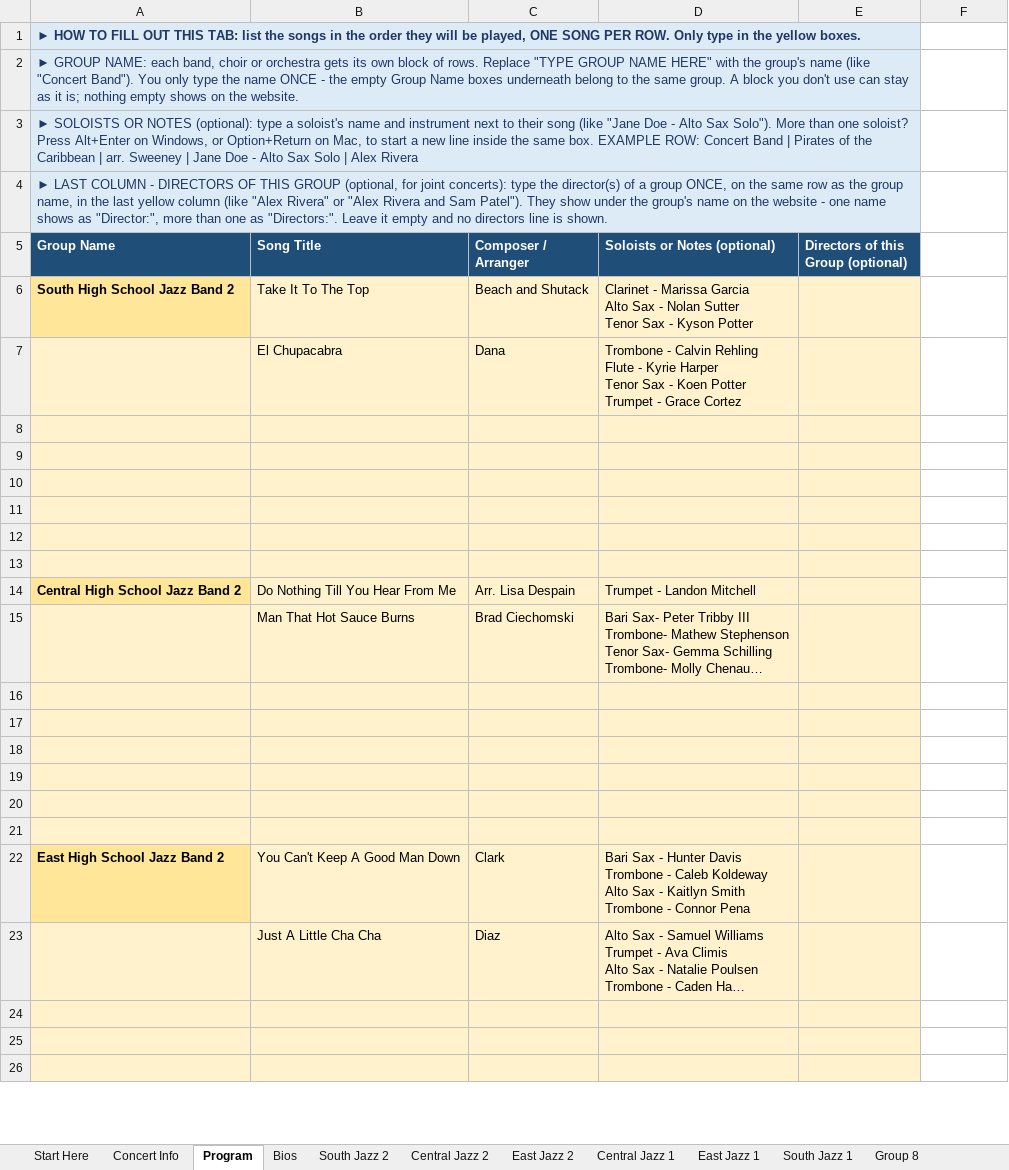
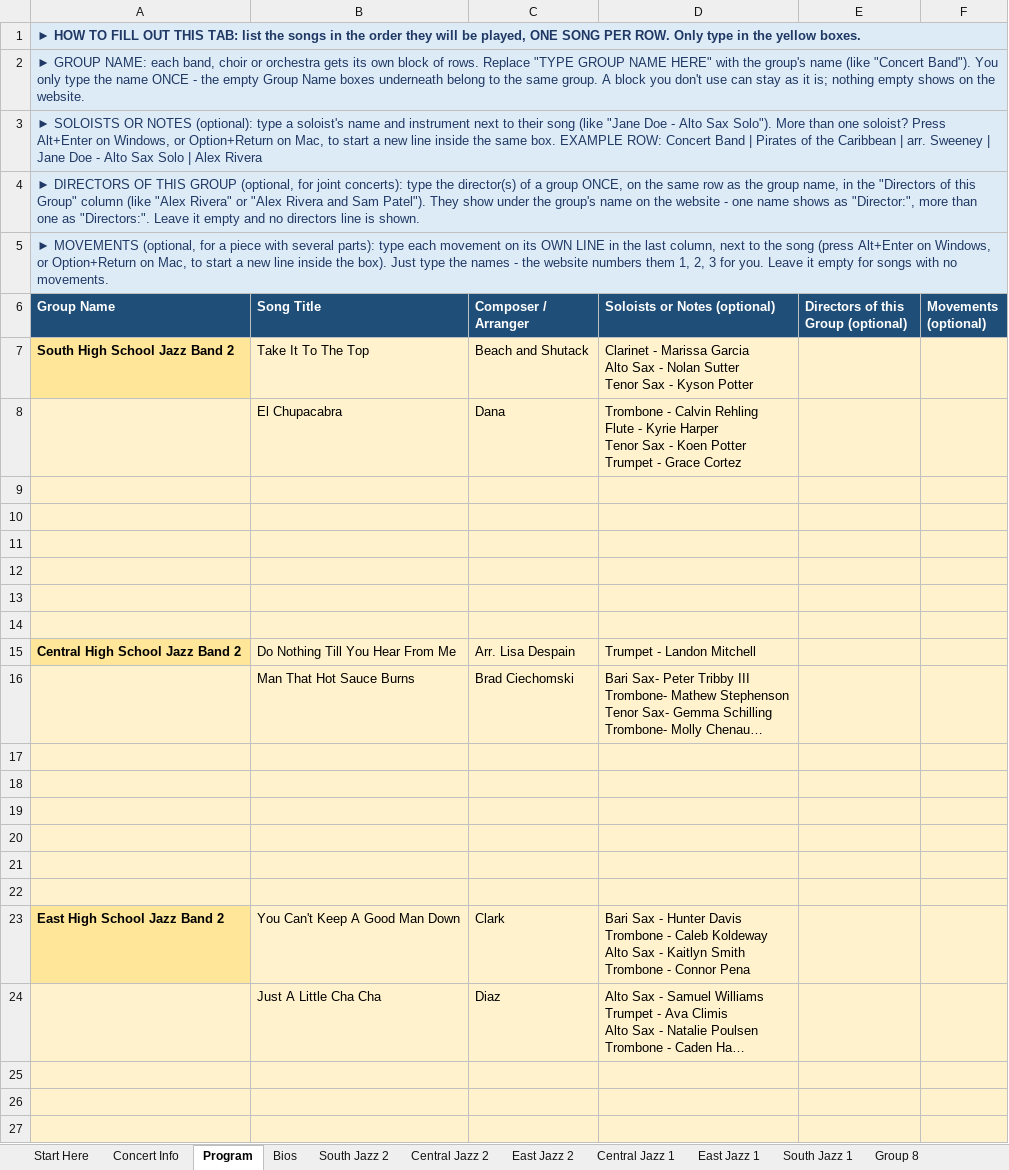
Before and after one commit to btschu/26-city-jazz, an Excel workbook: data/26-city-jazz.xlsx, sheet Program, drawn as a sheet; only a part is shown; long unchanged cells end in …; values as stored, in another font and other column widths than the file's, no borders; removed rows and columns are numbered as before the commit, all else as after; the diff covers the shown part only; the diff names each change by its address in the sheet, - before the commit and + after, or states it on an @@ line.

```diff
--- a/data/26-city-jazz.xlsx (sheet Program)
+++ b/data/26-city-jazz.xlsx (sheet Program)
-A1:E1 merged
+A1:F1 merged
-A2:E2 merged
+A2:F2 merged
-A3:E3 merged
+A3:F3 merged
-A4 (Group Name): ► LAST COLUMN - DIRECTORS OF THIS GROUP (optional, for joint concerts): type the director(s) of a group ONCE, on the same row as the group name, in the last yellow column (like…
+A4 (Group Name): ► DIRECTORS OF THIS GROUP (optional, for joint concerts): type the director(s) of a group ONCE, on the same row as the group name, in the "Directors of this Group" column (like…
-A4:E4 merged
+A4:F4 merged
+row 5: ► MOVEMENTS (optional, for a piece with several parts): type each movement on its OWN LINE in the last column, next to the song (press Alt+Enter on Windows, or Option+Return on Mac, to start a new line inside the box). Just type the names - the website numbers them 1, 2, 3 for you. Leave it empty for songs with no movements.
-F6: (empty)
+F6: Movements (optional)
-F6 fill: none
+F6 fill: #1F4E78
-F7:F27 fill: none
+F7:F27 fill: #FFF2CC
```
Also changed, not shown: cell formats elsewhere in this sheet, sheet Start Here, sheet Concert Info, 5 other files.
